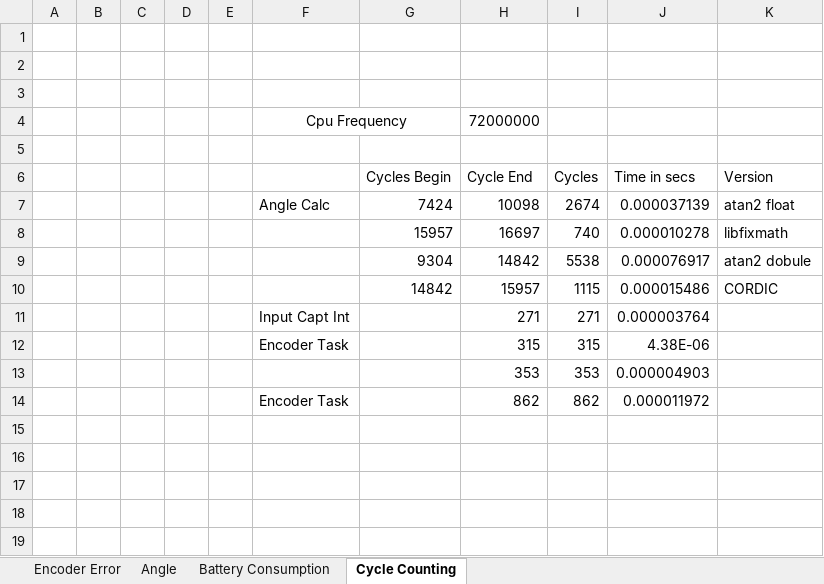
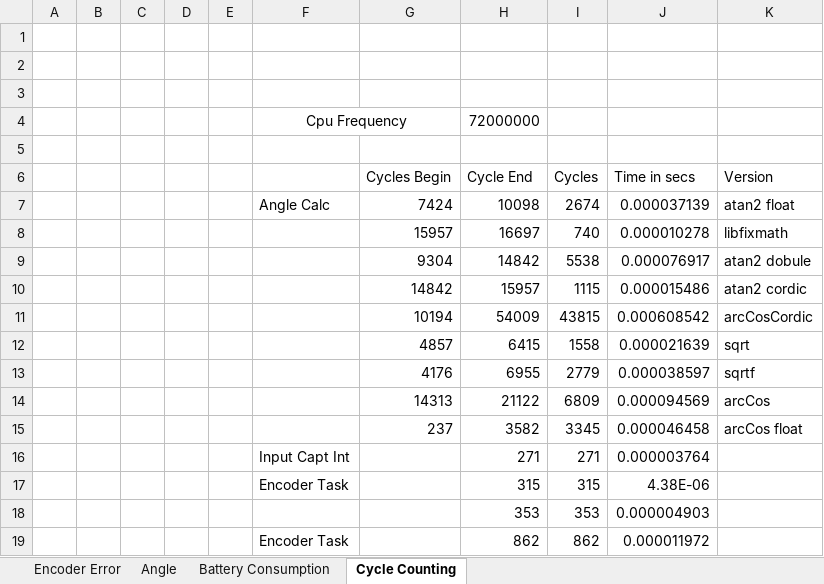
Before and after one commit to PaulMaxAvalosAguilar/Encoder, an Excel workbook: Encoder Characteristics.xlsx, sheet Cycle Counting, drawn as a sheet; values as stored, in another font and other column widths than the file's, no borders; the diff names each change by its address in the sheet, - before the commit and + after, or states it on an @@ line.

```diff
--- a/Encoder Characteristics.xlsx (sheet Cycle Counting)
+++ b/Encoder Characteristics.xlsx (sheet Cycle Counting)
-K10 (Version): CORDIC
+K10 (Version): atan2 cordic
+row 11:  |  |  |  |  |  | 10194 | 54009 | 43815 | 0.000608542 | arcCosCordic
+row 12:  |  |  |  |  |  | 4857 | 6415 | 1558 | 0.000021639 | sqrt
+row 13:  |  |  |  |  |  | 4176 | 6955 | 2779 | 0.000038597 | sqrtf
+row 14:  |  |  |  |  |  | 14313 | 21122 | 6809 | 0.000094569 | arcCos
+row 15:  |  |  |  |  |  | 237 | 3582 | 3345 | 0.000046458 | arcCos float
```
Also changed, not shown: 45 other files.
